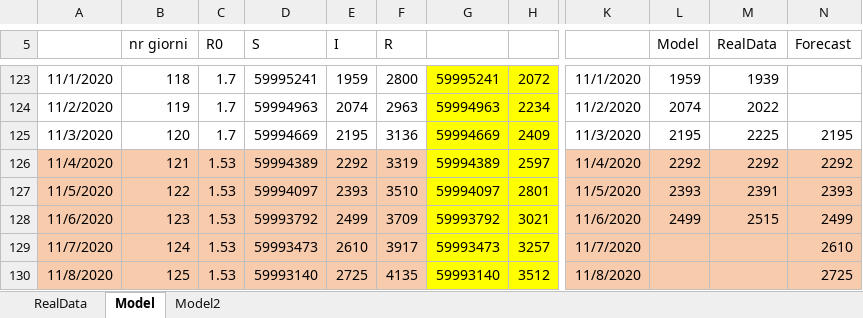
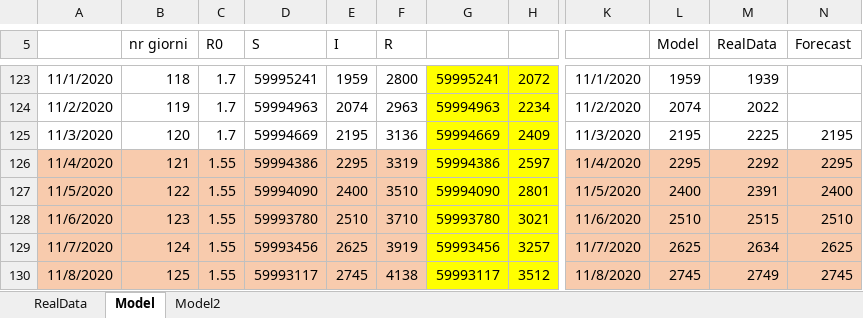
Before and after one commit to andreamartinelli1974/COVID-19, an Excel workbook: COVID_EXCEL/COVID III.xlsx, sheet Model, drawn as a sheet; only a part is shown, gaps mark what is left out; values as stored, in another font and other column widths than the file's, no borders; charts and pictures not drawn; the diff covers the shown part only; the diff names each change by its address in the sheet, - before the commit and + after, or states it on an @@ line.

```diff
--- a/COVID_EXCEL/COVID III.xlsx (sheet Model)
+++ b/COVID_EXCEL/COVID III.xlsx (sheet Model)
-C126:C130 (R0): 1.53
+C126:C130 (R0): 1.55
-D126 (S): 59994389
+D126 (S): 59994386
-E126 (I): 2292
+E126 (I): 2295
-G126: 59994389
+G126: 59994386
-L126 (Model): 2292
+L126 (Model): 2295
-N126 (Forecast): 2292
+N126 (Forecast): 2295
-D127 (S): 59994097
+D127 (S): 59994090
-E127 (I): 2393
+E127 (I): 2400
-G127: 59994097
+G127: 59994090
-L127 (Model): 2393
+L127 (Model): 2400
-N127 (Forecast): 2393
+N127 (Forecast): 2400
-D128 (S): 59993792
+D128 (S): 59993780
-E128 (I): 2499
+E128 (I): 2510
-F128 (R): 3709
+F128 (R): 3710
-G128: 59993792
+G128: 59993780
-L128 (Model): 2499
+L128 (Model): 2510
-N128 (Forecast): 2499
+N128 (Forecast): 2510
-D129 (S): 59993473
+D129 (S): 59993456
-E129 (I): 2610
+E129 (I): 2625
-F129 (R): 3917
+F129 (R): 3919
-G129: 59993473
+G129: 59993456
-L129 (Model): (empty)
+L129 (Model): 2625
-M129 (RealData): (empty)
+M129 (RealData): 2634
-N129 (Forecast): 2610
+N129 (Forecast): 2625
-D130 (S): 59993140
+D130 (S): 59993117
-E130 (I): 2725
+E130 (I): 2745
-F130 (R): 4135
+F130 (R): 4138
-G130: 59993140
+G130: 59993117
-L130 (Model): (empty)
+L130 (Model): 2745
-M130 (RealData): (empty)
+M130 (RealData): 2749
-N130 (Forecast): 2725
+N130 (Forecast): 2745
```
Also changed, not shown: 45 edited cells elsewhere in this sheet, sheet RealData, charts or pictures, COVID_EXCEL/COVID Lombardia.xlsx.
